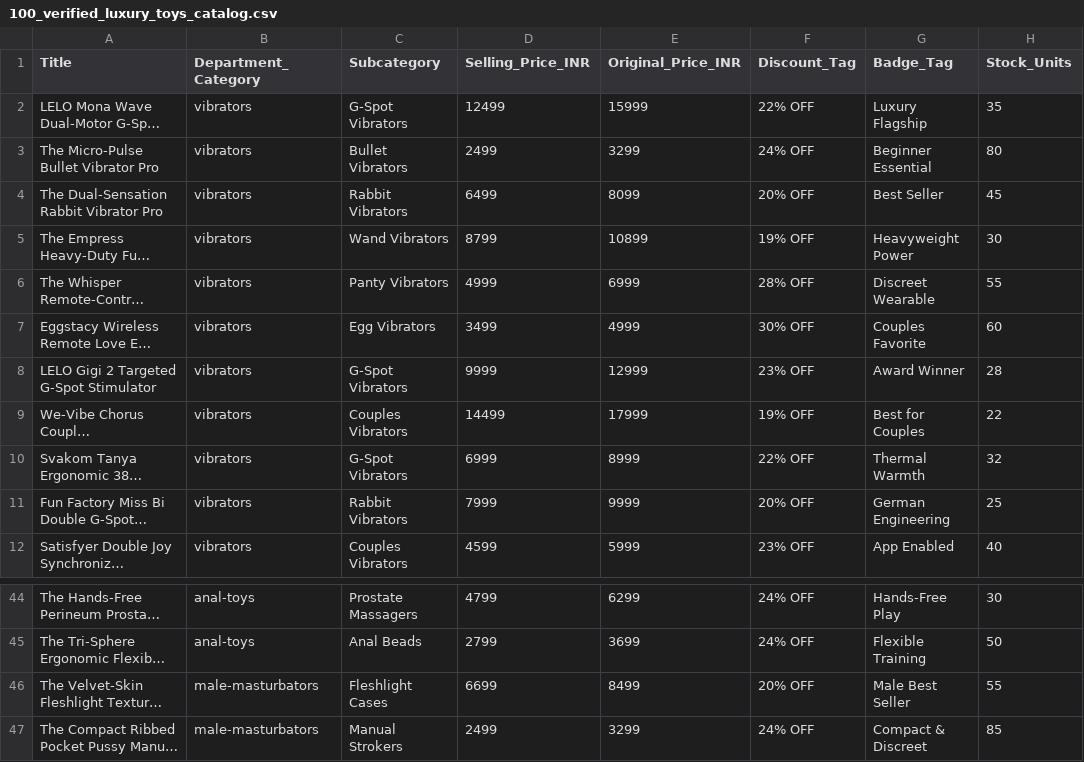
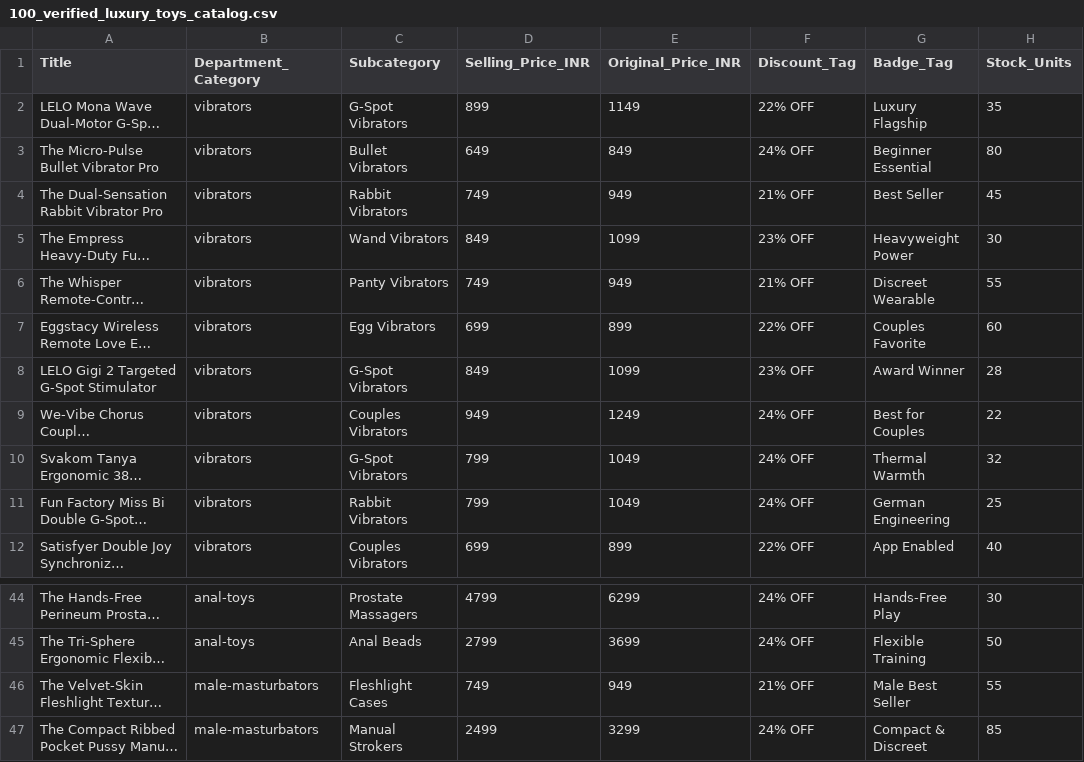
Before and after one commit to pardeep87010/midnight, a CSV file: public/templates/100_verified_luxury_toys_catalog.csv, drawn as a sheet; only a part is shown, gaps mark what is left out; long unchanged cells end in …; the diff covers the shown part only; the diff names each change by its address in the sheet, - before the commit and + after, or states it on an @@ line.

```diff
--- a/public/templates/100_verified_luxury_toys_catalog.csv
+++ b/public/templates/100_verified_luxury_toys_catalog.csv
-D2 (Selling_Price_INR): 12499
+D2 (Selling_Price_INR): 899
-E2 (Original_Price_INR): 15999
+E2 (Original_Price_INR): 1149
-D3 (Selling_Price_INR): 2499
+D3 (Selling_Price_INR): 649
-E3 (Original_Price_INR): 3299
+E3 (Original_Price_INR): 849
-D4 (Selling_Price_INR): 6499
+D4 (Selling_Price_INR): 749
-E4 (Original_Price_INR): 8099
+E4 (Original_Price_INR): 949
-F4 (Discount_Tag): 20% OFF
+F4 (Discount_Tag): 21% OFF
-D5 (Selling_Price_INR): 8799
+D5 (Selling_Price_INR): 849
-E5 (Original_Price_INR): 10899
+E5 (Original_Price_INR): 1099
-F5 (Discount_Tag): 19% OFF
+F5 (Discount_Tag): 23% OFF
-D6 (Selling_Price_INR): 4999
+D6 (Selling_Price_INR): 749
-E6 (Original_Price_INR): 6999
+E6 (Original_Price_INR): 949
-F6 (Discount_Tag): 28% OFF
+F6 (Discount_Tag): 21% OFF
-D7 (Selling_Price_INR): 3499
+D7 (Selling_Price_INR): 699
-E7 (Original_Price_INR): 4999
+E7 (Original_Price_INR): 899
-F7 (Discount_Tag): 30% OFF
+F7 (Discount_Tag): 22% OFF
-D8 (Selling_Price_INR): 9999
+D8 (Selling_Price_INR): 849
-E8 (Original_Price_INR): 12999
+E8 (Original_Price_INR): 1099
-D9 (Selling_Price_INR): 14499
+D9 (Selling_Price_INR): 949
-E9 (Original_Price_INR): 17999
+E9 (Original_Price_INR): 1249
-F9 (Discount_Tag): 19% OFF
+F9 (Discount_Tag): 24% OFF
-D10 (Selling_Price_INR): 6999
+D10 (Selling_Price_INR): 799
-E10 (Original_Price_INR): 8999
+E10 (Original_Price_INR): 1049
-F10 (Discount_Tag): 22% OFF
+F10 (Discount_Tag): 24% OFF
-D11 (Selling_Price_INR): 7999
+D11 (Selling_Price_INR): 799
-E11 (Original_Price_INR): 9999
+E11 (Original_Price_INR): 1049
-F11 (Discount_Tag): 20% OFF
+F11 (Discount_Tag): 24% OFF
-D12 (Selling_Price_INR): 4599
+D12 (Selling_Price_INR): 699
-E12 (Original_Price_INR): 5999
+E12 (Original_Price_INR): 899
-F12 (Discount_Tag): 23% OFF
+F12 (Discount_Tag): 22% OFF
-D46 (Selling_Price_INR): 6699
+D46 (Selling_Price_INR): 749
-E46 (Original_Price_INR): 8499
+E46 (Original_Price_INR): 949
-F46 (Discount_Tag): 20% OFF
+F46 (Discount_Tag): 21% OFF
```
Also changed, not shown: 157 edited cells elsewhere in this file, public/templates/midnight_bloom_product_import_sample.csv, 8 other files.
